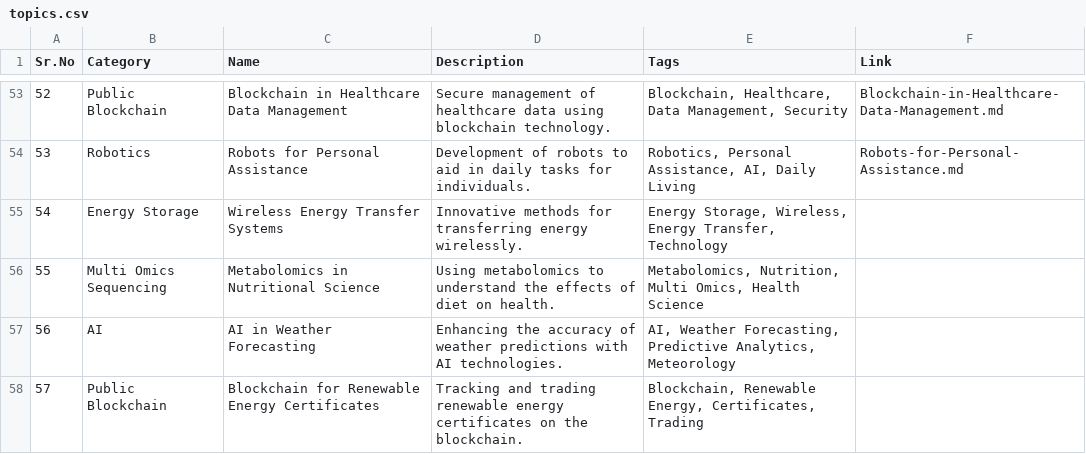
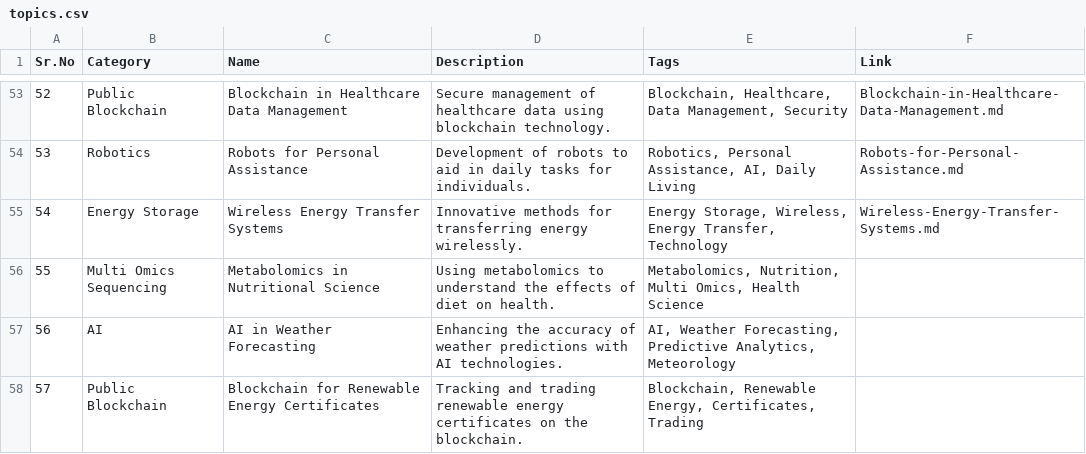
Before and after one commit to Kanakjr/100-days-of-AI-Writing, a CSV file: topics.csv, drawn as a sheet; only a part is shown, gaps mark what is left out.

Commit message:
Added Wireless Energy Transfer Systems article

```diff
--- a/topics.csv
+++ b/topics.csv
@@ -54,3 +54,3 @@ Sr.No,Category,Name,Description,Tags,Link
 53,Robotics,Robots for Personal Assistance,Development of robots to aid in daily tasks for individuals.,"Robotics, Personal Assistance, AI, Daily Living",Robots-for-Personal-Assistance.md
-54,Energy Storage,Wireless Energy Transfer Systems,Innovative methods for transferring energy wirelessly.,"Energy Storage, Wireless, Energy Transfer, Technology",
+54,Energy Storage,Wireless Energy Transfer Systems,Innovative methods for transferring energy wirelessly.,"Energy Storage, Wireless, Energy Transfer, Technology",Wireless-Energy-Transfer-Systems.md
 55,Multi Omics Sequencing,Metabolomics in Nutritional Science,Using metabolomics to understand the effects of diet on health.,"Metabolomics, Nutrition, Multi Omics, Health Science",
```
Also changed, not shown: 4 other files.
